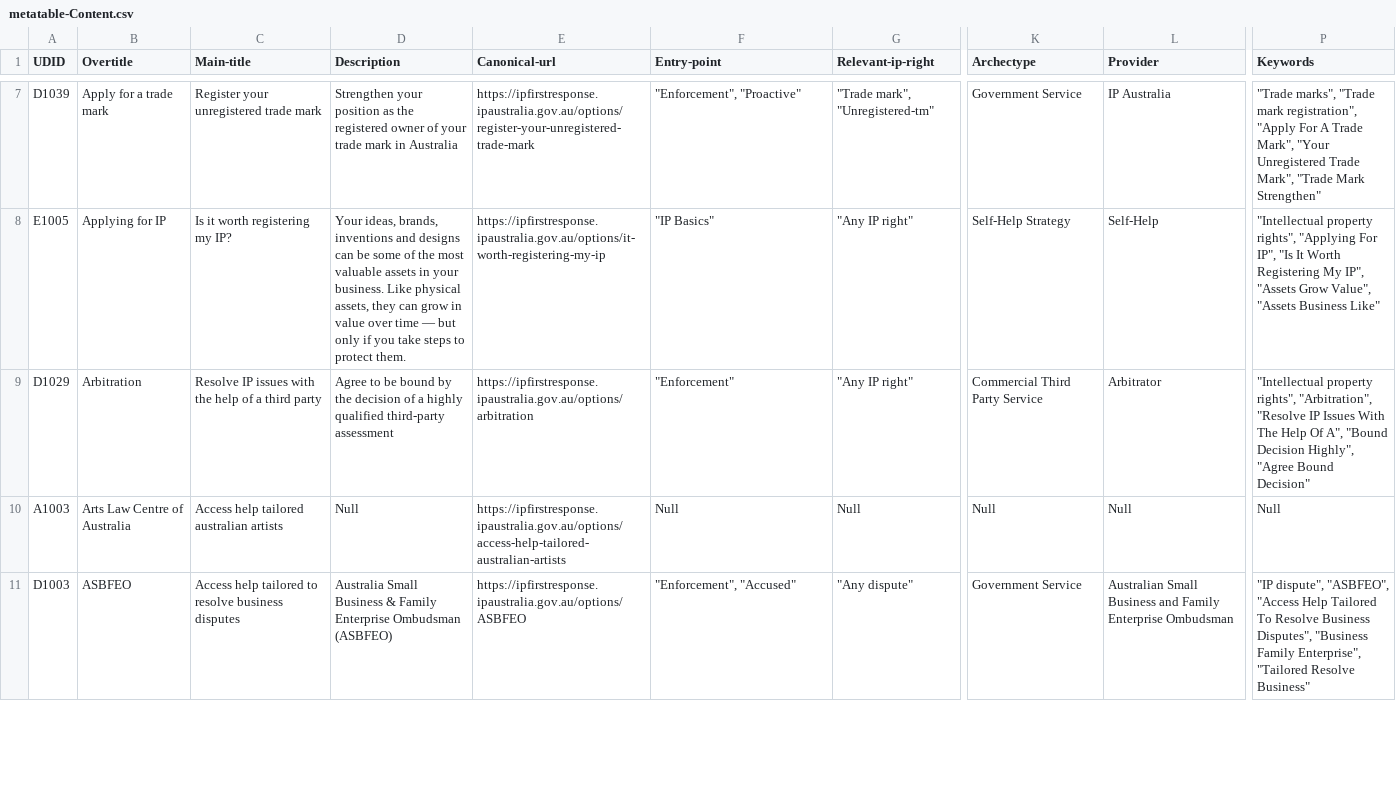
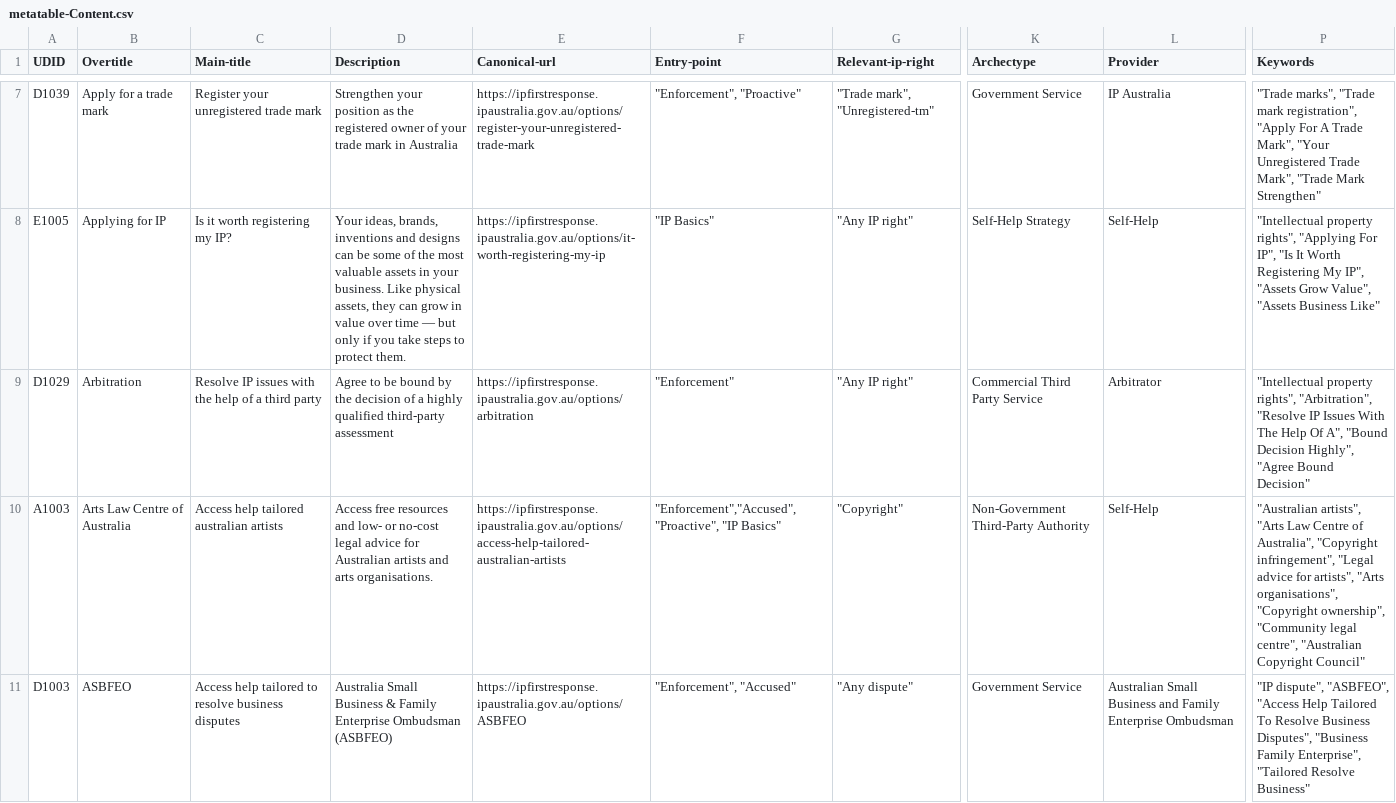
Before and after one commit to Thomas-Amann-IPAustralia/DeterministicSchemaConversion, a CSV file: metatable-Content.csv, drawn as a sheet; only a part is shown, gaps mark what is left out; the diff covers the shown part only; the diff names each change by its address in the sheet, - before the commit and + after, or states it on an @@ line.

```diff
--- a/metatable-Content.csv
+++ b/metatable-Content.csv
-D10 (Description): Null
+D10 (Description): Access free resources and low- or no-cost legal advice for Australian artists and arts organisations.
-F10 (Entry-point): Null
+F10 (Entry-point): "Enforcement","Accused", "Proactive", "IP Basics"
-G10 (Relevant-ip-right): Null
+G10 (Relevant-ip-right): "Copyright"
-K10 (Archectype): Null
+K10 (Archectype): Non-Government Third-Party Authority
-L10 (Provider): Null
+L10 (Provider): Self-Help
-P10 (Keywords): Null
+P10 (Keywords): "Australian artists", "Arts Law Centre of Australia", "Copyright infringement", "Legal advice for artists", "Arts organisations", "Copyright ownership", "Community legal centre", "Australian Copyright Council"
```
Also changed, not shown: 37 edited cells elsewhere in this file.
